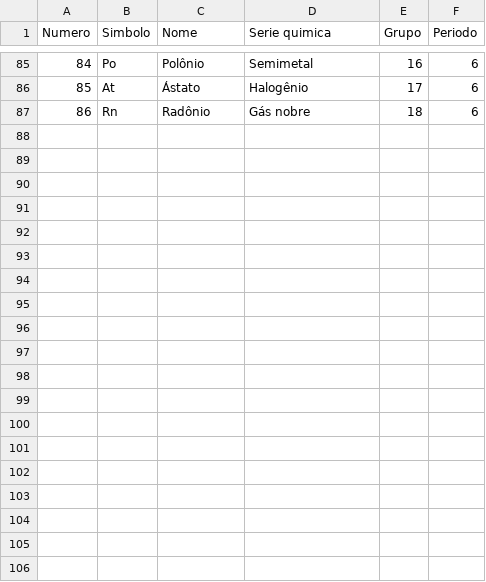
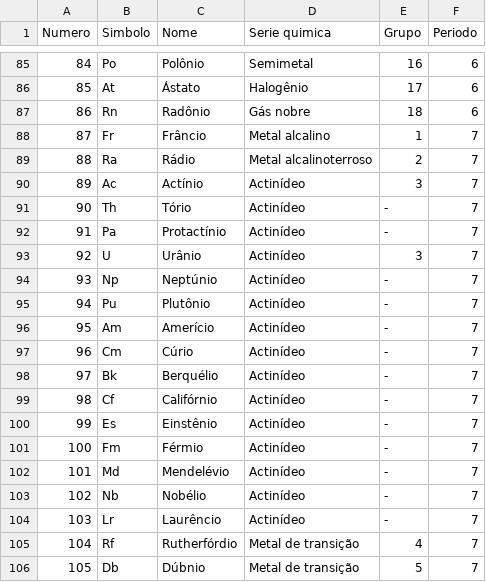
Before and after one commit to andrevzs/cat, a CSV file: dados.csv, drawn as a sheet; only a part is shown, gaps mark what is left out; the diff covers the shown part only.

Commit message:
Período 7 adicionado

```diff
--- a/dados.csv
+++ b/dados.csv
@@ -87 +87,20 @@ Numero,Simbolo,Nome,Serie quimica,Grupo,Periodo
 86,Rn,Radônio,Gás nobre,18,6
+87,Fr,Frâncio,Metal alcalino,1,7
+88,Ra,Rádio,Metal alcalinoterroso,2,7
+89,Ac,Actínio,Actinídeo,3,7
+90,Th,Tório,Actinídeo,-,7
+91,Pa,Protactínio,Actinídeo,-,7
+92,U,Urânio,Actinídeo,3,7
+93,Np,Neptúnio,Actinídeo,-,7
+94,Pu,Plutônio,Actinídeo,-,7
+95,Am,Amerício,Actinídeo,-,7
+96,Cm,Cúrio,Actinídeo,-,7
+97,Bk,Berquélio,Actinídeo,-,7
+98,Cf,Califórnio,Actinídeo,-,7
+99,Es,Einstênio,Actinídeo,-,7
+100,Fm,Férmio,Actinídeo,-,7
+101,Md,Mendelévio,Actinídeo,-,7
+102,Nb,Nobélio,Actinídeo,-,7
+103,Lr,Laurêncio,Actinídeo,-,7
+104,Rf,Rutherfórdio,Metal de transição,4,7
+105,Db,Dúbnio,Metal de transição,5,7
```
Also changed, not shown: 14 added rows elsewhere in this file.
